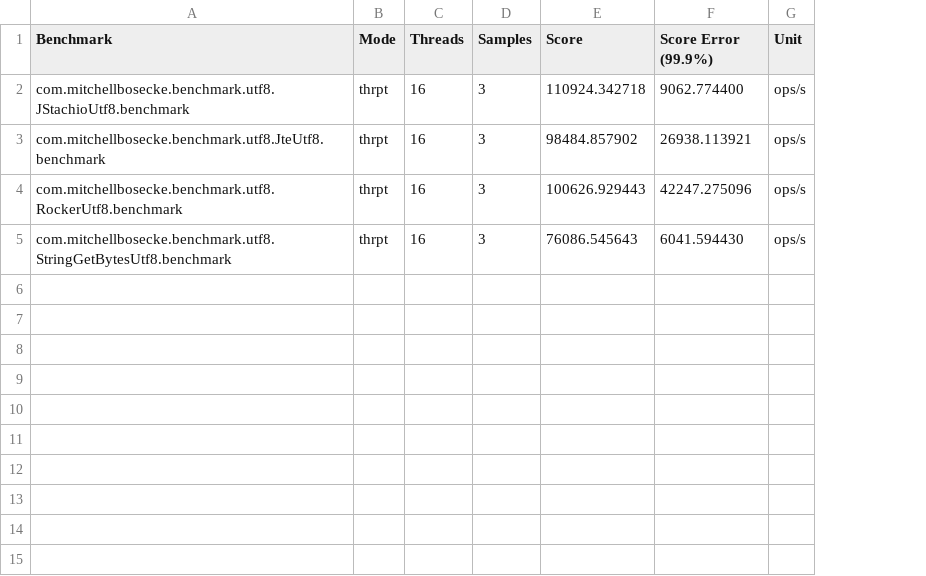
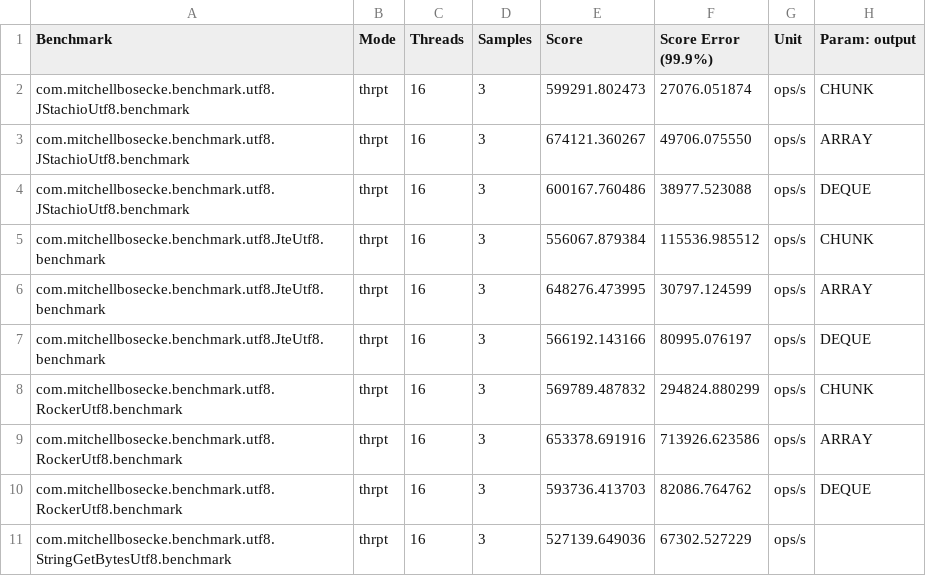
Before and after one commit to byronka/template-benchmark, a CSV file: results-utf8.csv, drawn as a sheet; addresses are those after the commit; the diff names each change by its address in the sheet, - before the commit and + after, or states it on an @@ line.

Commit message:
Benchmark outputs

```diff
--- a/results-utf8.csv
+++ b/results-utf8.csv
+column H (Param: output), row 2: CHUNK; row 5: CHUNK; row 8: CHUNK
-E2 (Score): 110924.342718
+E2 (Score): 599291.802473
-F2 (Score Error (99.9%)): 9062.774400
+F2 (Score Error (99.9%)): 27076.051874
+row 3: com.mitchellbosecke.benchmark.utf8.JStachioUtf8.benchmark | thrpt | 16 | 3 | 674121.360267 | 49706.075550 | ops/s | ARRAY
+row 4: com.mitchellbosecke.benchmark.utf8.JStachioUtf8.benchmark | thrpt | 16 | 3 | 600167.760486 | 38977.523088 | ops/s | DEQUE
-E5 (Score): 98484.857902
+E5 (Score): 556067.879384
-F5 (Score Error (99.9%)): 26938.113921
+F5 (Score Error (99.9%)): 115536.985512
+row 6: com.mitchellbosecke.benchmark.utf8.JteUtf8.benchmark | thrpt | 16 | 3 | 648276.473995 | 30797.124599 | ops/s | ARRAY
+row 7: com.mitchellbosecke.benchmark.utf8.JteUtf8.benchmark | thrpt | 16 | 3 | 566192.143166 | 80995.076197 | ops/s | DEQUE
-E8 (Score): 100626.929443
+E8 (Score): 569789.487832
-F8 (Score Error (99.9%)): 42247.275096
+F8 (Score Error (99.9%)): 294824.880299
+row 9: com.mitchellbosecke.benchmark.utf8.RockerUtf8.benchmark | thrpt | 16 | 3 | 653378.691916 | 713926.623586 | ops/s | ARRAY
+row 10: com.mitchellbosecke.benchmark.utf8.RockerUtf8.benchmark | thrpt | 16 | 3 | 593736.413703 | 82086.764762 | ops/s | DEQUE
-E11 (Score): 76086.545643
+E11 (Score): 527139.649036
-F11 (Score Error (99.9%)): 6041.594430
+F11 (Score Error (99.9%)): 67302.527229
```
Also changed, not shown: results-ascii.csv, 19 other files.
